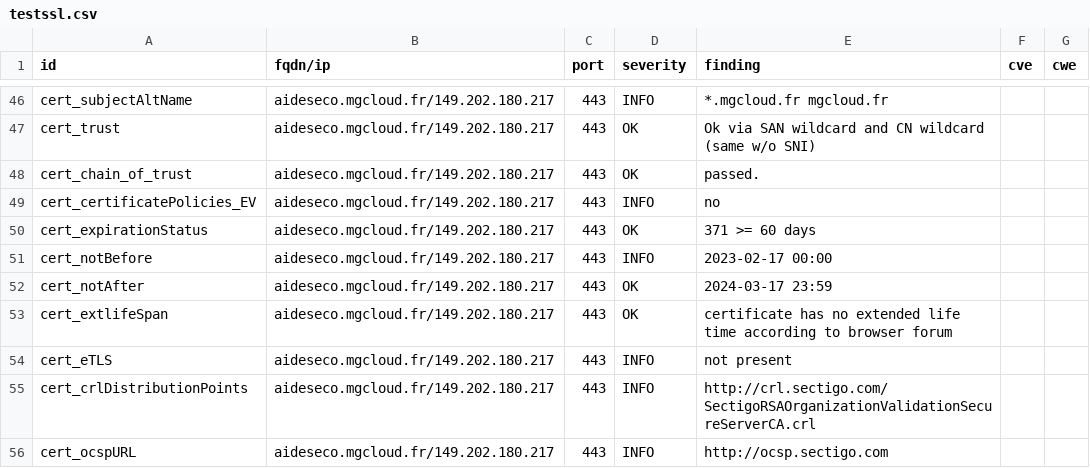
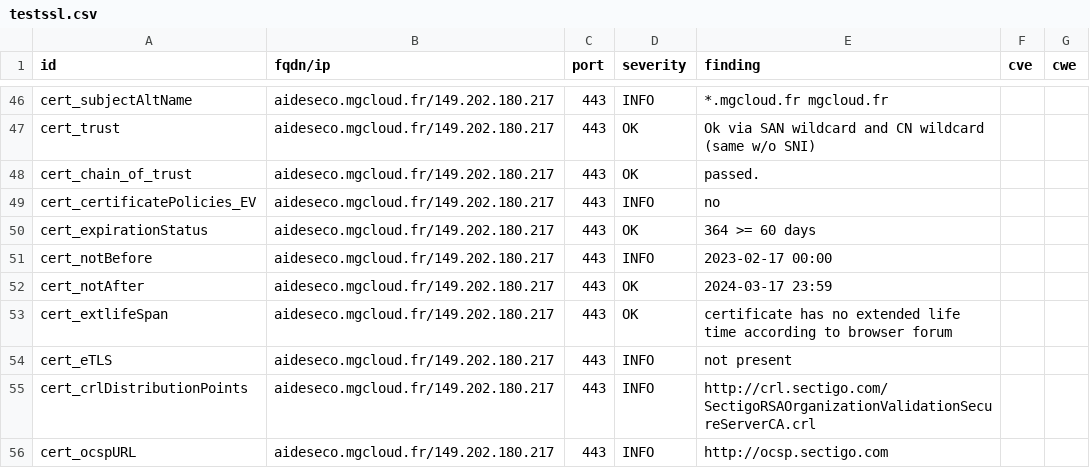
Before and after one commit to arthurzenika/dashlord-mgdis, a CSV file: results/aHR0cHM6Ly9haWRlc2Vjby5tZ2Nsb3VkLmZyLw==/testssl.csv, drawn as a sheet; only a part is shown, gaps mark what is left out.

```diff
--- a/results/aHR0cHM6Ly9haWRlc2Vjby5tZ2Nsb3VkLmZyLw==/testssl.csv
+++ b/results/aHR0cHM6Ly9haWRlc2Vjby5tZ2Nsb3VkLmZyLw==/testssl.csv
@@ -49,3 +49,3 @@
 "cert_certificatePolicies_EV","aideseco.mgcloud.fr/149.202.180.217","443","INFO","no","",""
-"cert_expirationStatus","aideseco.mgcloud.fr/149.202.180.217","443","OK","371 >= 60 days","",""
+"cert_expirationStatus","aideseco.mgcloud.fr/149.202.180.217","443","OK","364 >= 60 days","",""
 "cert_notBefore","aideseco.mgcloud.fr/149.202.180.217","443","INFO","2023-02-17 00:00","",""
```
Also changed, not shown: 13 other files.
